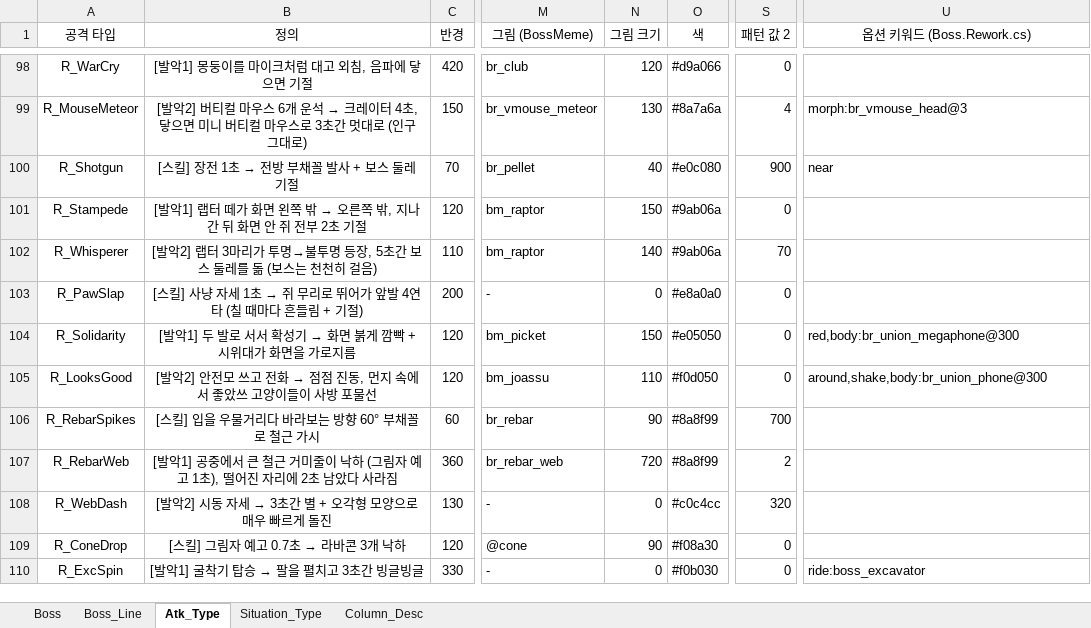
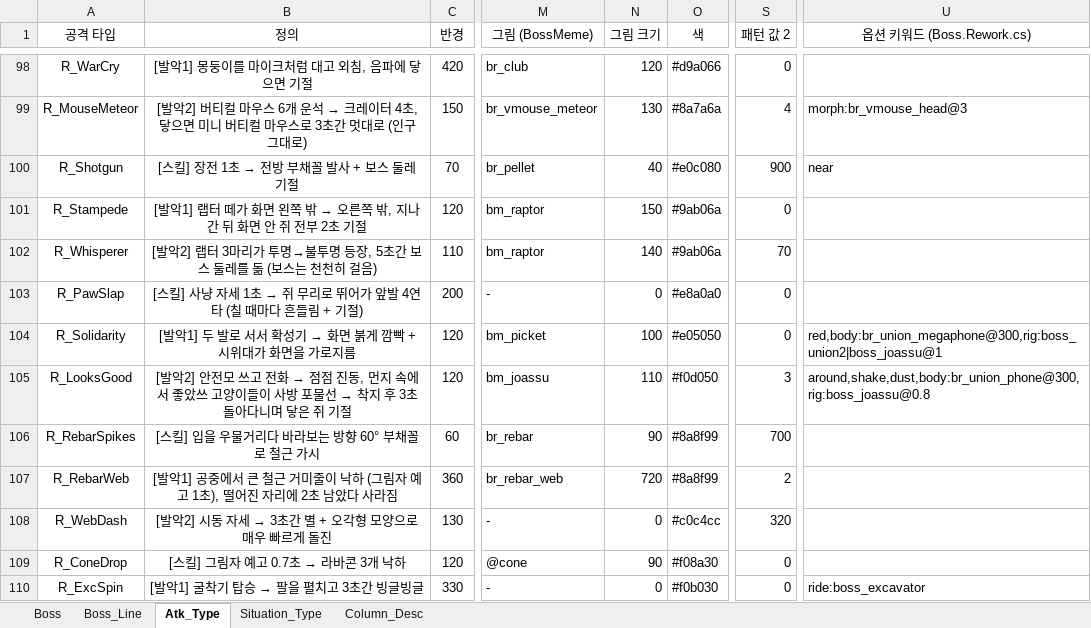
Before and after one commit to inory16351/NKK_PROJECT, an Excel workbook: Data_Table/보스 테이블.xlsx, sheet Atk_Type, drawn as a sheet; only a part is shown, gaps mark what is left out; values as stored, in another font and other column widths than the file's, no borders; the diff names each change by its address in the sheet, - before the commit and + after, or states it on an @@ line.

```diff
--- a/Data_Table/보스 테이블.xlsx (sheet Atk_Type)
+++ b/Data_Table/보스 테이블.xlsx (sheet Atk_Type)
-N104 (그림 크기): 150
+N104 (그림 크기): 100
-U104 (옵션 키워드 (Boss.Rework.cs)): red,body:br_union_megaphone@300
+U104 (옵션 키워드 (Boss.Rework.cs)): red,body:br_union_megaphone@300,rig:boss_union2|boss_joassu@1
@@ B105 (정의): …포물선 → …포물선 → 착지 후 3초 돌아다니며 닿은 쥐 기절 @@
-S105 (패턴 값 2): 0
+S105 (패턴 값 2): 3
-U105 (옵션 키워드 (Boss.Rework.cs)): around,shake,body:br_union_phone@300
+U105 (옵션 키워드 (Boss.Rework.cs)): around,shake,dust,body:br_union_phone@300,rig:boss_joassu@0.8
```
Also changed, not shown: 6 other files.
